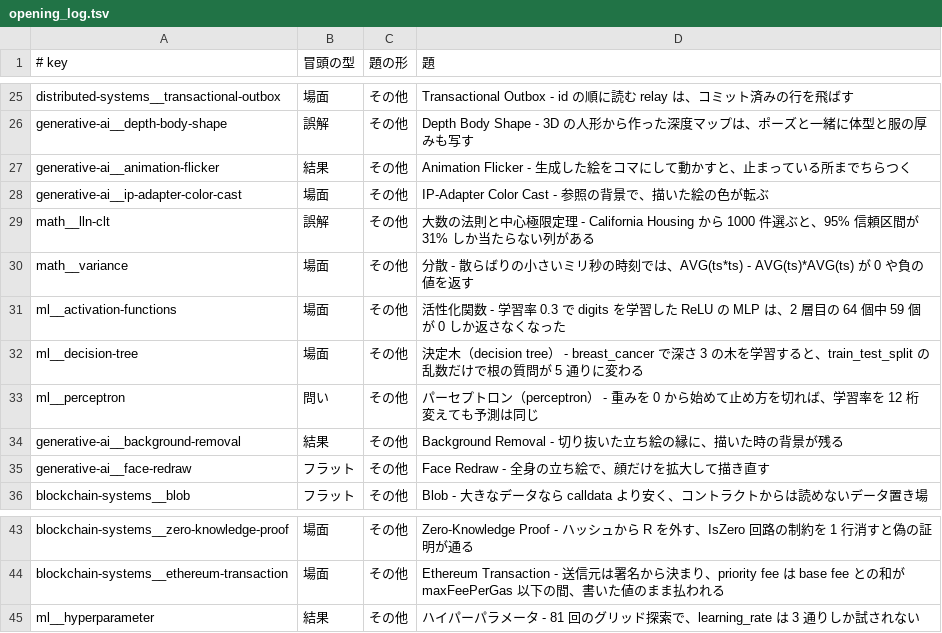
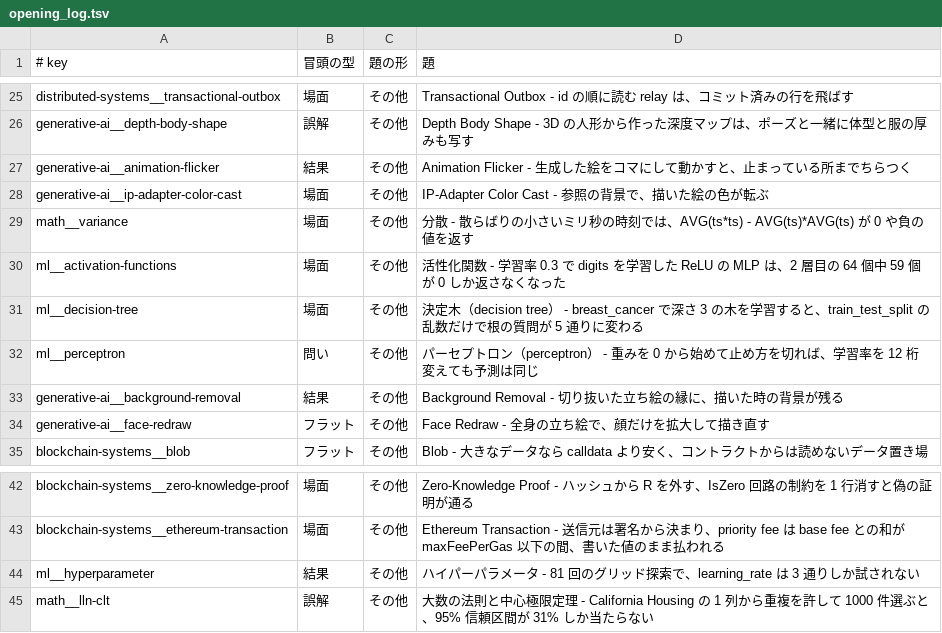
Before and after one commit to nao1215/debimate, a TSV file: notes-quality/opening_log.tsv, drawn as a sheet; only a part is shown, gaps mark what is left out; removed rows and columns are numbered as before the commit, all else as after; the diff names each change by its address in the sheet, - before the commit and + after, or states it on an @@ line.

Commit message:
docs(ml): rewrite lln-clt note around a 95% confidence interval hitting only 31% at n=1000 on skewed AveOccup

```diff
--- a/notes-quality/opening_log.tsv
+++ b/notes-quality/opening_log.tsv
-row 29: math__lln-clt | 誤解 | その他 | 大数の法則と中心極限定理 - California Housing から 1000 件選ぶと、95% 信頼区間が 31% しか当たらない列がある
+row 45: math__lln-clt | 誤解 | その他 | 大数の法則と中心極限定理 - California Housing の 1 列から重複を許して 1000 件選ぶと、95% 信頼区間が 31% しか当たらない
```
Also changed, not shown: 15 other files.
